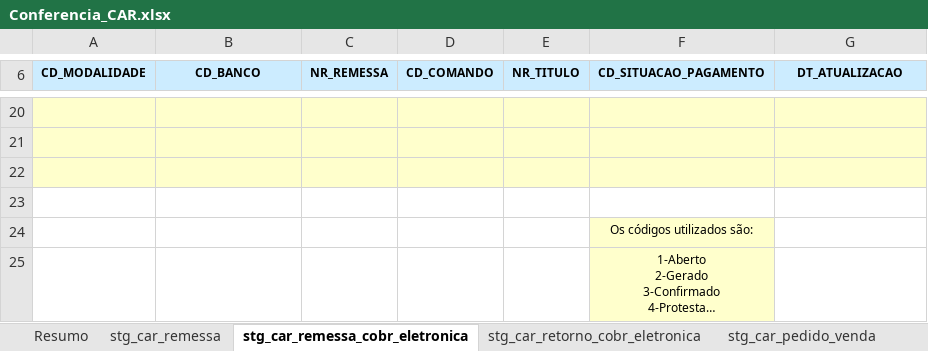
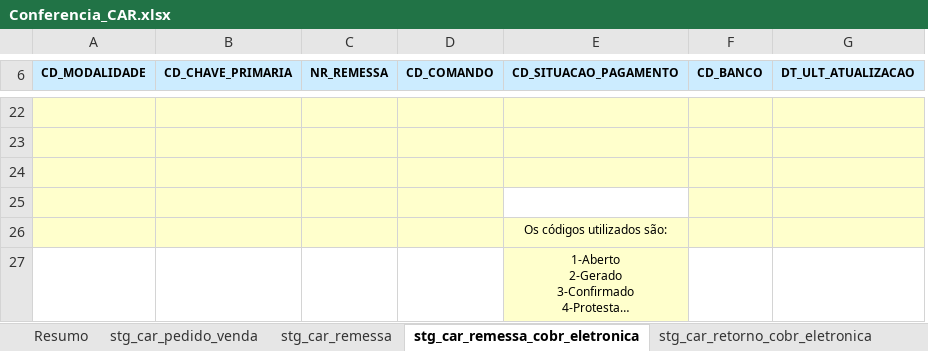
Before and after one commit to patricknaka/Nova, an Excel workbook: Documentação/Planilhas/Conferencia_CAR.xlsx, sheet stg_car_remessa_cobr_eletronica, drawn as a sheet; only a part is shown, gaps mark what is left out; long unchanged cells end in …; values as stored, in another font and other column widths than the file's, no borders; removed rows and columns are numbered as before the commit, all else as after; the diff covers the shown part only; the diff names each change by its address in the sheet, - before the commit and + after, or states it on an @@ line.

```diff
--- a/Documentação/Planilhas/Conferencia_CAR.xlsx (sheet stg_car_remessa_cobr_eletronica)
+++ b/Documentação/Planilhas/Conferencia_CAR.xlsx (sheet stg_car_remessa_cobr_eletronica)
@@ sheet tab order changed: Resumo | stg_car_pedido_venda | stg_car_remessa | stg_car_remessa_cobr_eletronica | stg_car_retorno_cobr_eletronica @@
-column E (NR_TITULO), empty
+column F (CD_BANCO), empty
-B6: CD_BANCO
+B6: CD_CHAVE_PRIMARIA
-G6: DT_ATUALIZACAO
+G6: DT_ULT_ATUALIZACAO
-A25:D26 fill: none
+A25:D26 fill: #FFFFCC
-G25:G26 fill: none
+G25:G26 fill: #FFFFCC
```
Also changed, not shown: 4 added rows, 2 removed rows, 29 edited cells and cell formats elsewhere in this sheet, sheet stg_car_titulo, sheet stg_car_remessa, sheet Plan6, sheet stg_car_retorno_cobr_eletronica, formulas that keep their value, Documentação/Planilhas/Layouts/Layout_CAP.xlsx, Documentação/Planilhas/Mapeamento Stage LN.xlsx, 1 other file.
